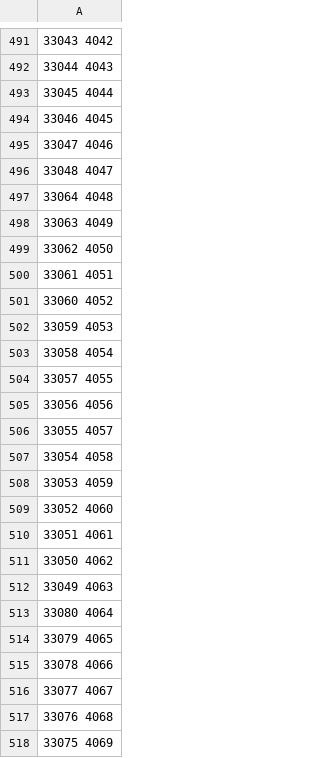
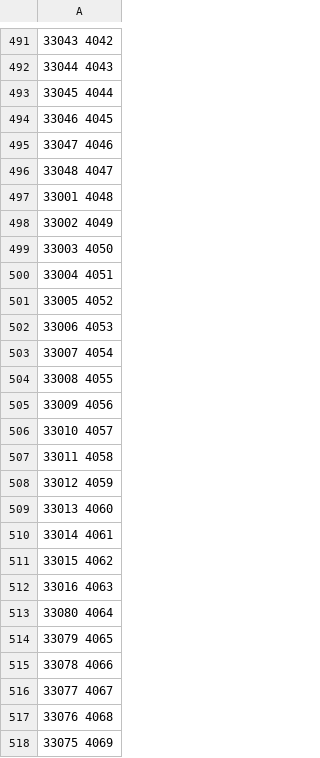
Before and after one commit to afagot/GIF_OfflineAnalysis, a CSV file: Mappings/ChannelsMapping_T1_T3_20160526-2016XXXX.csv, drawn as a sheet; only a part is shown, gaps mark what is left out; the diff covers the shown part only.

```diff
--- a/Mappings/ChannelsMapping_T1_T3_20160526-2016XXXX.csv
+++ b/Mappings/ChannelsMapping_T1_T3_20160526-2016XXXX.csv
@@ -496,18 +496,18 @@
 33048 4047
-33064 4048
-33063 4049
-33062 4050
-33061 4051
-33060 4052
-33059 4053
-33058 4054
-33057 4055
-33056 4056
-33055 4057
-33054 4058
-33053 4059
-33052 4060
-33051 4061
-33050 4062
-33049 4063
+33001 4048
+33002 4049
+33003 4050
+33004 4051
+33005 4052
+33006 4053
+33007 4054
+33008 4055
+33009 4056
+33010 4057
+33011 4058
+33012 4059
+33013 4060
+33014 4061
+33015 4062
+33016 4063
 33080 4064
```
Also changed, not shown: 48 edited cells elsewhere in this file, 3 other files.
